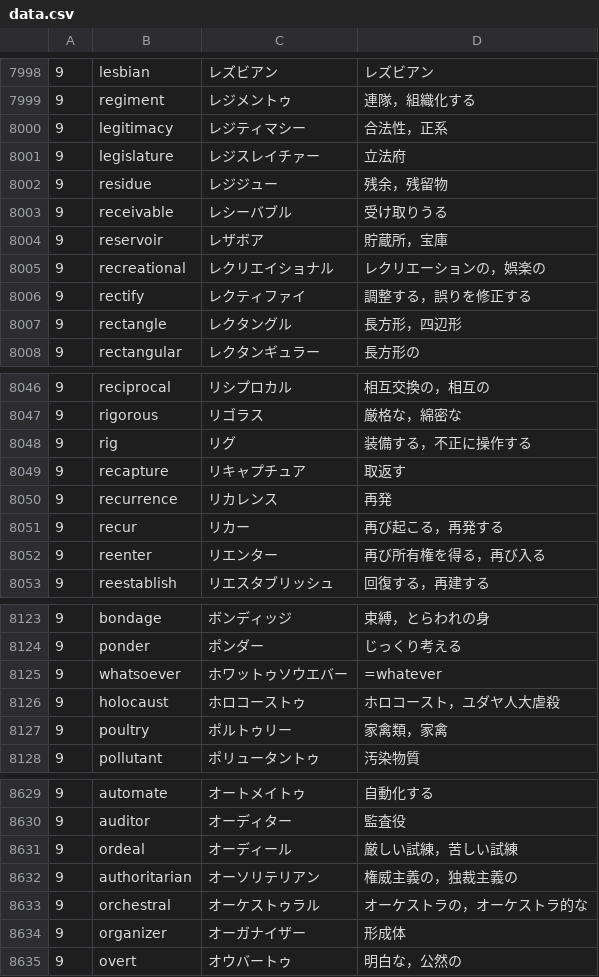
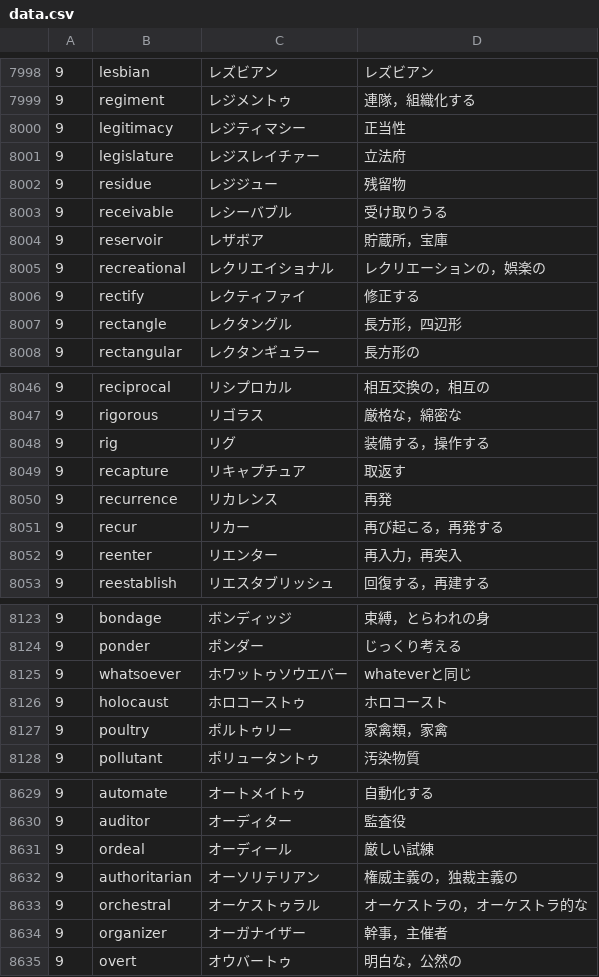
Before and after one commit to t-cool/nantango, a CSV file: src/assets/data/data.csv, drawn as a sheet; only a part is shown, gaps mark what is left out; the diff covers the shown part only.

Commit message:
辞書データを更新

```diff
--- a/src/assets/data/data.csv
+++ b/src/assets/data/data.csv
@@ -7999,5 +7999,5 @@
 9,regiment,レジメントゥ,連隊，組織化する
-9,legitimacy,レジティマシー,合法性，正系
+9,legitimacy,レジティマシー,正当性
 9,legislature,レジスレイチァー,立法府
-9,residue,レジジュー,残余，残留物
+9,residue,レジジュー,残留物
 9,receivable,レシーバブル,受け取りうる
@@ -8005,3 +8005,3 @@
 9,recreational,レクリエイショナル,レクリエーションの，娯楽の
-9,rectify,レクティファイ,調整する，誤りを修正する
+9,rectify,レクティファイ,修正する
 9,rectangle,レクタングル,長方形，四辺形
@@ -8047,3 +8047,3 @@
 9,rigorous,リゴラス,厳格な，綿密な
-9,rig,リグ,装備する，不正に操作する
+9,rig,リグ,装備する，操作する
 9,recapture,リキャプチュア,取返す
@@ -8051,3 +8051,3 @@
 9,recur,リカー,再び起こる，再発する
-9,reenter,リエンター,再び所有権を得る，再び入る
+9,reenter,リエンター,再入力，再突入
 9,reestablish,リエスタブリッシュ,回復する，再建する
@@ -8124,4 +8124,4 @@
 9,ponder,ポンダー,じっくり考える
-9,whatsoever,ホワットゥソウエバー,=whatever
-9,holocaust,ホロコーストゥ,ホロコースト，ユダヤ人大虐殺
+9,whatsoever,ホワットゥソウエバー,whateverと同じ
+9,holocaust,ホロコーストゥ,ホロコースト
 9,poultry,ポルトゥリー,家禽類，家禽
@@ -8630,6 +8630,6 @@
 9,auditor,オーディター,監査役
-9,ordeal,オーディール,厳しい試練，苦しい試練
+9,ordeal,オーディール,厳しい試練
 9,authoritarian,オーソリテリアン,権威主義の，独裁主義の
 9,orchestral,オーケストゥラル,オーケストラの，オーケストラ的な
-9,organizer,オーガナイザー,形成体
+9,organizer,オーガナイザー,幹事，主催者
 9,overt,オウバートゥ,明白な，公然の
```
Also changed, not shown: 18 edited cells elsewhere in this file.
